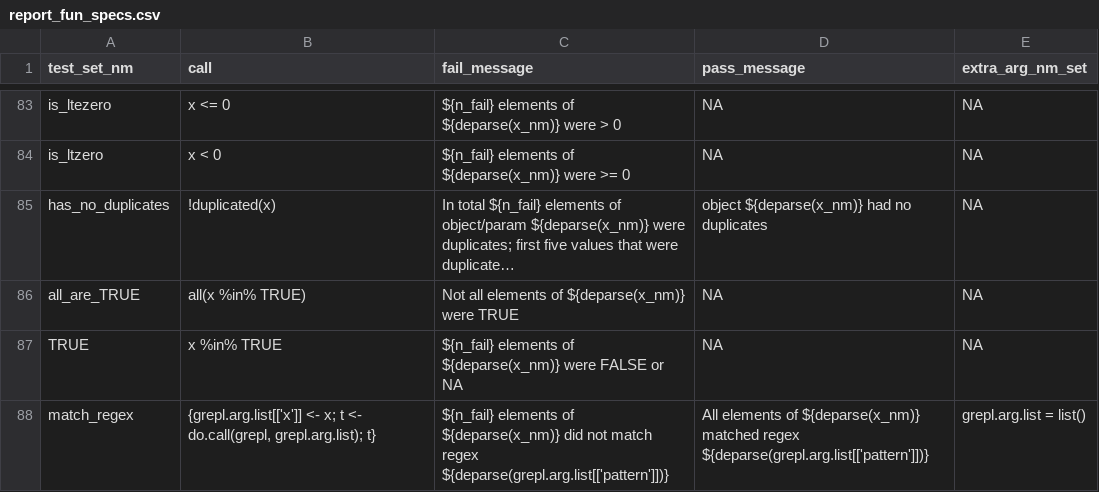
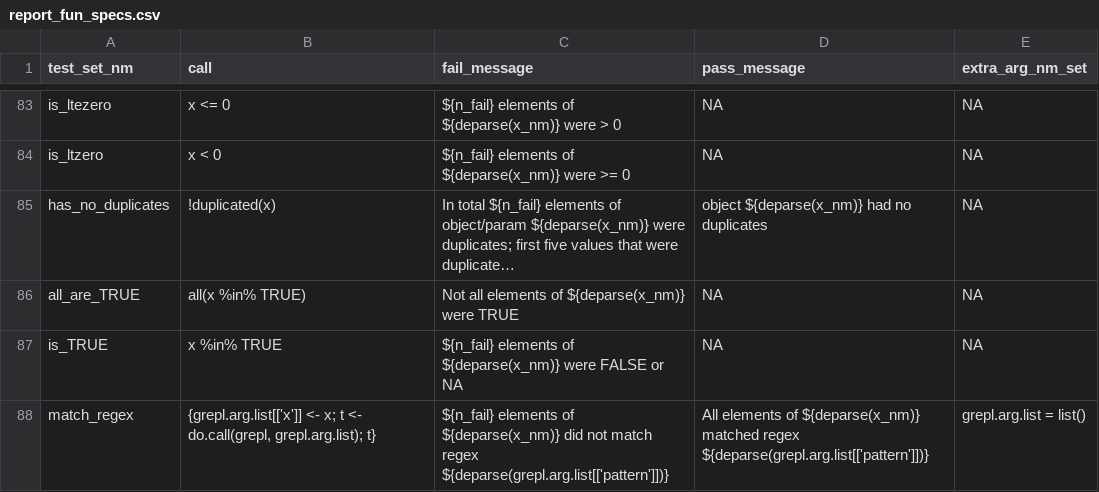
Before and after one commit to FinnishCancerRegistry/dbc, a CSV file: data-raw/report_fun_specs.csv, drawn as a sheet; only a part is shown, gaps mark what is left out; long unchanged cells end in ….

Commit message:
_TRUE -> _is_TRUE; tests_to_report->expressions_to_report

```diff
--- a/data-raw/report_fun_specs.csv
+++ b/data-raw/report_fun_specs.csv
@@ -86,3 +86,3 @@
 "all_are_TRUE";"all(x %in% TRUE)";"Not all elements of ${deparse(x_nm)} were TRUE";NA;NA
-"TRUE";"x %in% TRUE";"${n_fail} elements of ${deparse(x_nm)} were FALSE or NA";NA;NA
+"is_TRUE";"x %in% TRUE";"${n_fail} elements of ${deparse(x_nm)} were FALSE or NA";NA;NA
 "match_regex";"{grepl.arg.list[['x']] <- x; t <- do.call(grepl, grepl.arg.list); t}";"${n_fail} elements of ${deparse(x_nm)} did not match regex ${deparse(grepl.arg.list[['pattern']])}";"All elements of ${deparse(x_nm)} matched regex ${deparse(grepl.arg.list[['pattern']])}";"grepl.arg.list = list()"
```
Also changed, not shown: 20 other files.
